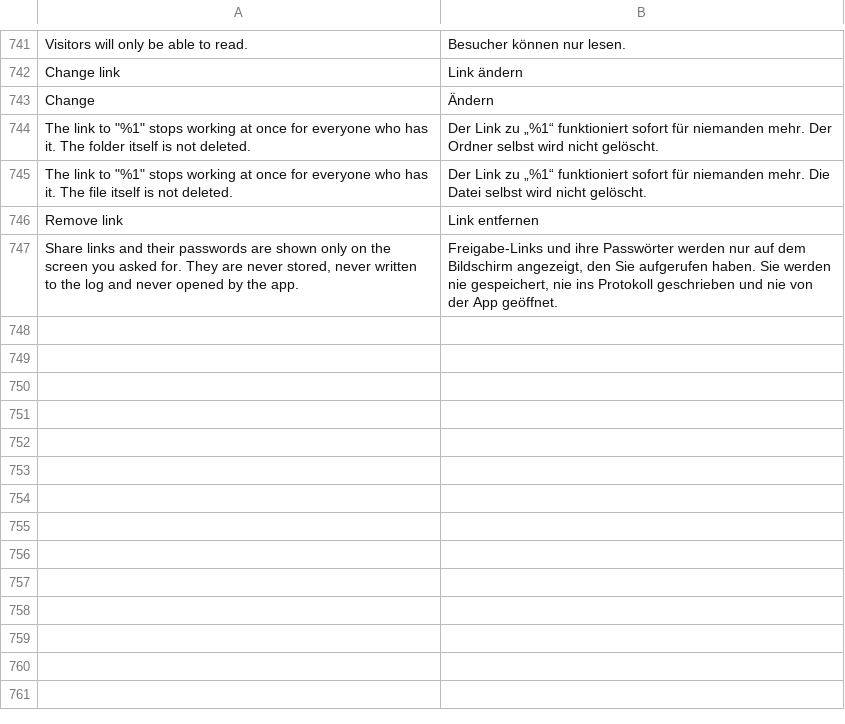
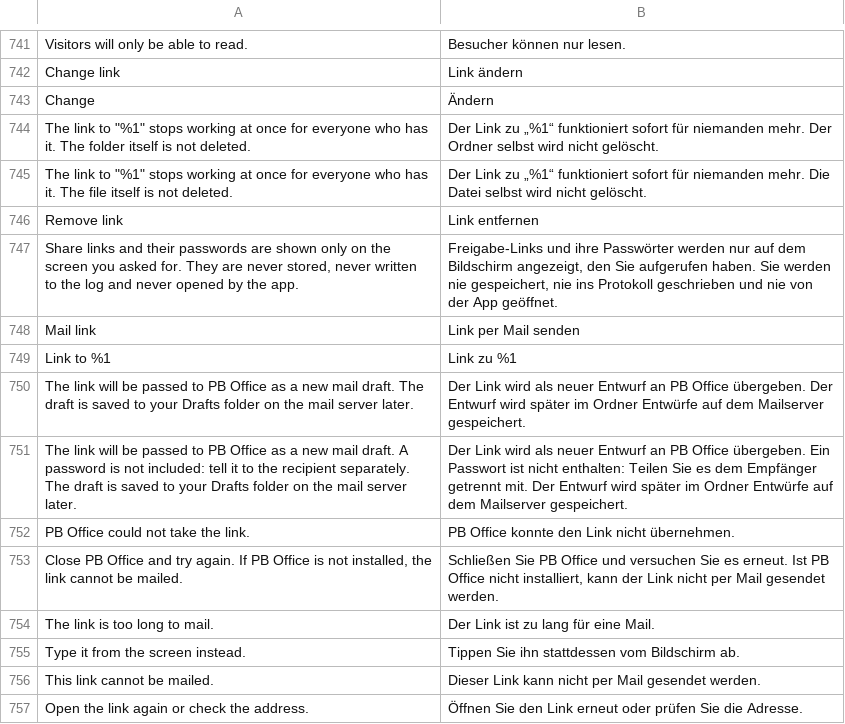
Before and after one commit to voneinem/nextcloud-pocketbook, a TSV file: qml/strings_de.tsv, drawn as a sheet; only a part is shown, gaps mark what is left out.

```diff
--- a/qml/strings_de.tsv
+++ b/qml/strings_de.tsv
@@ -747 +747,11 @@ Remove link	Link entfernen
 Share links and their passwords are shown only on the screen you asked for. They are never stored, never written to the log and never opened by the app.	Freigabe-Links und ihre Passwörter werden nur auf dem Bildschirm angezeigt, den Sie aufgerufen haben. Sie werden nie gespeichert, nie ins Protokoll geschrieben und nie von der App geöffnet.
+Mail link	Link per Mail senden
+Link to %1	Link zu %1
+The link will be passed to PB Office as a new mail draft. The draft is saved to your Drafts folder on the mail server later.	Der Link wird als neuer Entwurf an PB Office übergeben. Der Entwurf wird später im Ordner Entwürfe auf dem Mailserver gespeichert.
+The link will be passed to PB Office as a new mail draft. A password is not included: tell it to the recipient separately. The draft is saved to your Drafts folder on the mail server later.	Der Link wird als neuer Entwurf an PB Office übergeben. Ein Passwort ist nicht enthalten: Teilen Sie es dem Empfänger getrennt mit. Der Entwurf wird später im Ordner Entwürfe auf dem Mailserver gespeichert.
+PB Office could not take the link.	PB Office konnte den Link nicht übernehmen.
+Close PB Office and try again. If PB Office is not installed, the link cannot be mailed.	Schließen Sie PB Office und versuchen Sie es erneut. Ist PB Office nicht installiert, kann der Link nicht per Mail gesendet werden.
+The link is too long to mail.	Der Link ist zu lang für eine Mail.
+Type it from the screen instead.	Tippen Sie ihn stattdessen vom Bildschirm ab.
+This link cannot be mailed.	Dieser Link kann nicht per Mail gesendet werden.
+Open the link again or check the address.	Öffnen Sie den Link erneut oder prüfen Sie die Adresse.
```
Also changed, not shown: 23 other files.
